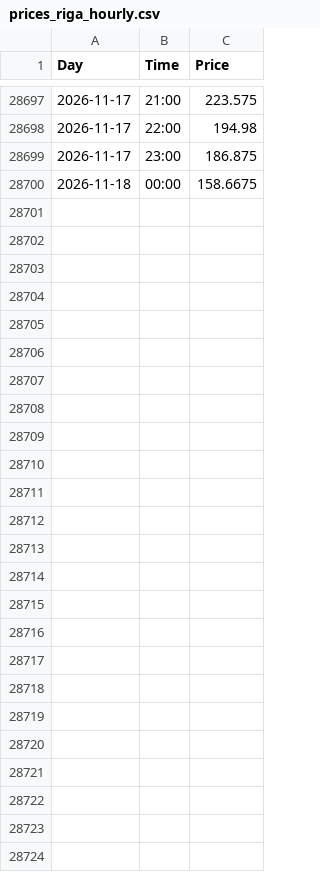
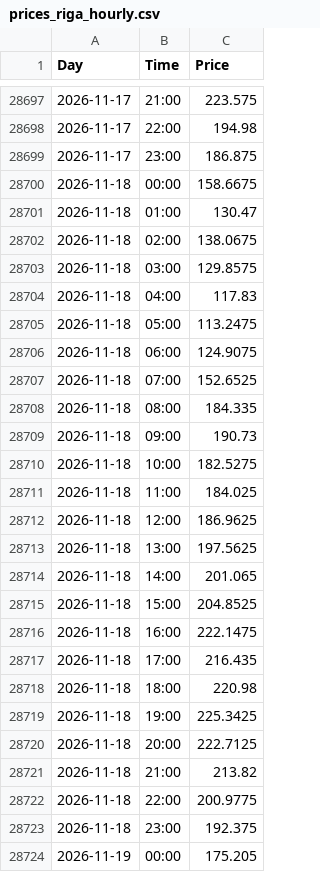
Before and after one commit to tasesernests/Nord-Pool---Day-ahead, a CSV file: data/prices_riga_hourly.csv, drawn as a sheet; only a part is shown, gaps mark what is left out; the diff names each change by its address in the sheet, - before the commit and + after, or states it on an @@ line.

```diff
--- a/data/prices_riga_hourly.csv
+++ b/data/prices_riga_hourly.csv
+row 28701: 2026-11-18 | 01:00 | 130.47
+row 28702: 2026-11-18 | 02:00 | 138.0675
+row 28703: 2026-11-18 | 03:00 | 129.8575
+row 28704: 2026-11-18 | 04:00 | 117.83
+row 28705: 2026-11-18 | 05:00 | 113.2475
+row 28706: 2026-11-18 | 06:00 | 124.9075
+row 28707: 2026-11-18 | 07:00 | 152.6525
+row 28708: 2026-11-18 | 08:00 | 184.335
+row 28709: 2026-11-18 | 09:00 | 190.73
+row 28710: 2026-11-18 | 10:00 | 182.5275
+row 28711: 2026-11-18 | 11:00 | 184.025
+row 28712: 2026-11-18 | 12:00 | 186.9625
+row 28713: 2026-11-18 | 13:00 | 197.5625
+row 28714: 2026-11-18 | 14:00 | 201.065
+row 28715: 2026-11-18 | 15:00 | 204.8525
+row 28716: 2026-11-18 | 16:00 | 222.1475
+row 28717: 2026-11-18 | 17:00 | 216.435
+row 28718: 2026-11-18 | 18:00 | 220.98
+row 28719: 2026-11-18 | 19:00 | 225.3425
+row 28720: 2026-11-18 | 20:00 | 222.7125
+row 28721: 2026-11-18 | 21:00 | 213.82
+row 28722: 2026-11-18 | 22:00 | 200.9775
+row 28723: 2026-11-18 | 23:00 | 192.375
+row 28724: 2026-11-19 | 00:00 | 175.205
```
Also changed, not shown: 2 other files.
